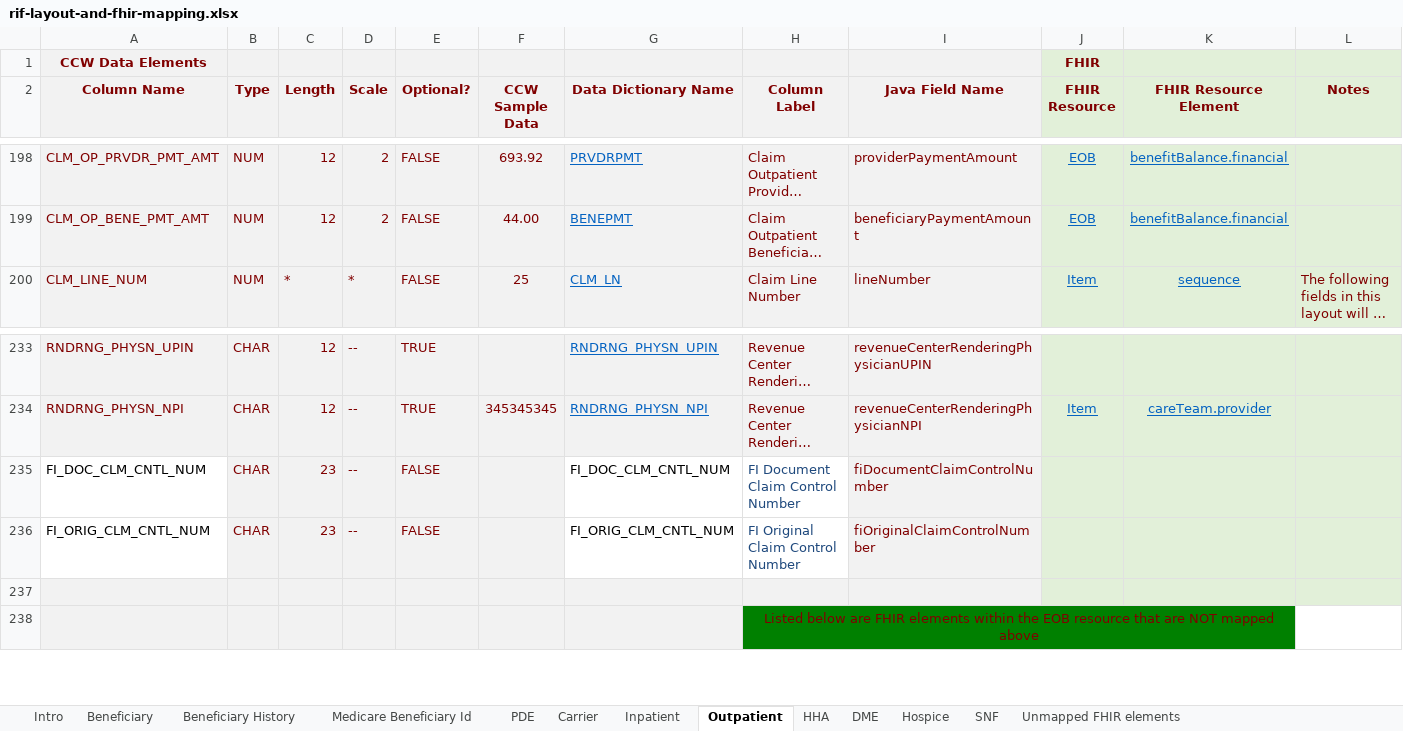
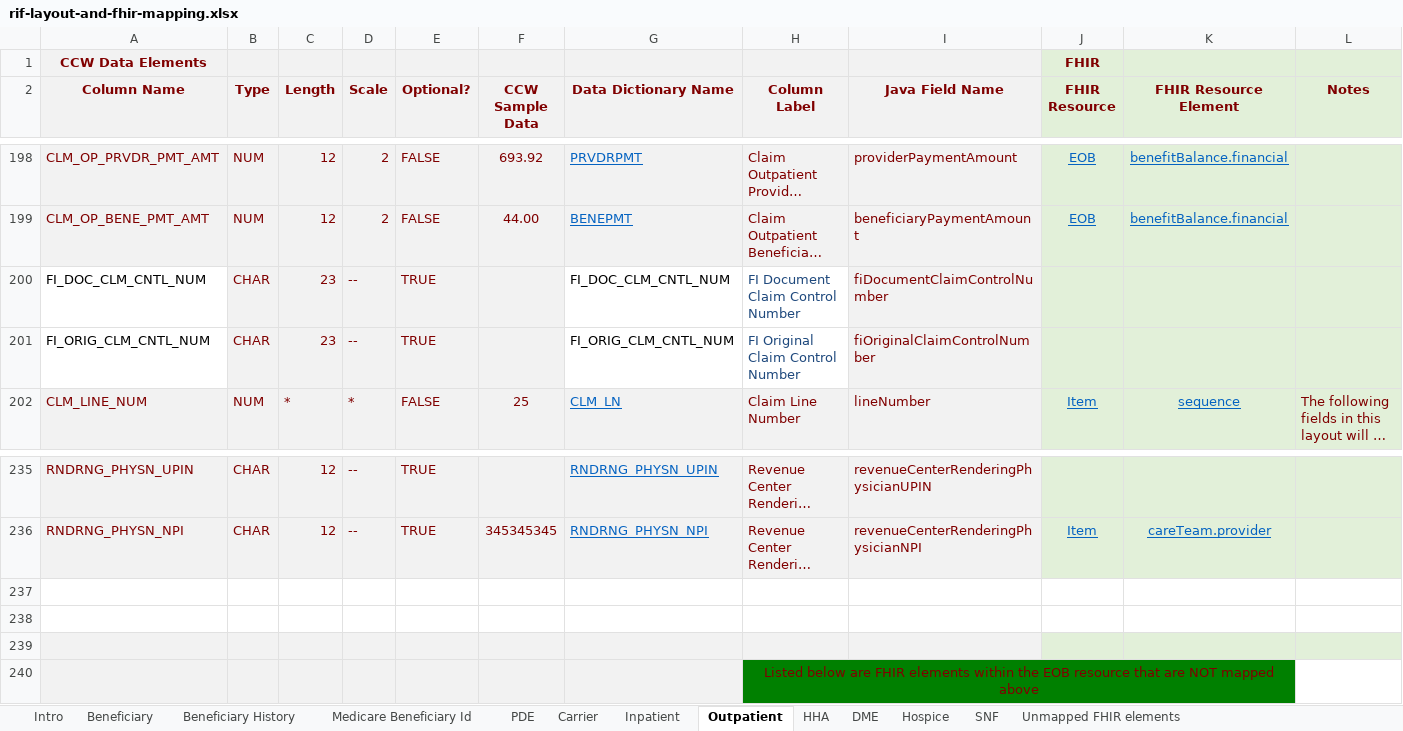
Before and after one commit to CMSgov/beneficiary-fhir-data, an Excel workbook: apps/bfd-model/bfd-model-rif/src/main/java/gov/cms/bfd/model/rif/rif-layout-and-fhir-mapping.xlsx, sheet Outpatient, drawn as a sheet; only a part is shown, gaps mark what is left out; long unchanged cells end in …; values as stored, in another font and other column widths than the file's, no borders; addresses are those after the commit; the diff names each change by its address in the sheet, - before the commit and + after, or states it on an @@ line.

```diff
--- a/apps/bfd-model/bfd-model-rif/src/main/java/gov/cms/bfd/model/rif/rif-layout-and-fhir-mapping.xlsx (sheet Outpatient)
+++ b/apps/bfd-model/bfd-model-rif/src/main/java/gov/cms/bfd/model/rif/rif-layout-and-fhir-mapping.xlsx (sheet Outpatient)
+row 200: FI_DOC_CLM_CNTL_NUM | CHAR | 23 | -- | TRUE |  | FI_DOC_CLM_CNTL_NUM | FI Document Claim Control Number | fiDocumentClaimControlNumber
+row 201: FI_ORIG_CLM_CNTL_NUM | CHAR | 23 | -- | TRUE |  | FI_ORIG_CLM_CNTL_NUM | FI Original Claim Control Number | fiOriginalClaimControlNumber
-row 237: FI_DOC_CLM_CNTL_NUM | CHAR | 23 | -- | FALSE |  | FI_DOC_CLM_CNTL_NUM | FI Document Claim Control Number | fiDocumentClaimControlNumber
+row 237: (empty)
-B237:F238 fill: #F2F2F2
+B237:F238 fill: none
-I237:I238 fill: #F2F2F2
+I237:I238 fill: none
-J237:L238 fill: #E2F0D9
+J237:L238 fill: none
-row 238: FI_ORIG_CLM_CNTL_NUM | CHAR | 23 | -- | FALSE |  | FI_ORIG_CLM_CNTL_NUM | FI Original Claim Control Number | fiOriginalClaimControlNumber
+row 238: (empty)
```
Also changed, not shown: sheet Hospice, sheet HHA, sheet SNF, sheet Inpatient, sheet DME, sheet Carrier, 10 other files.
